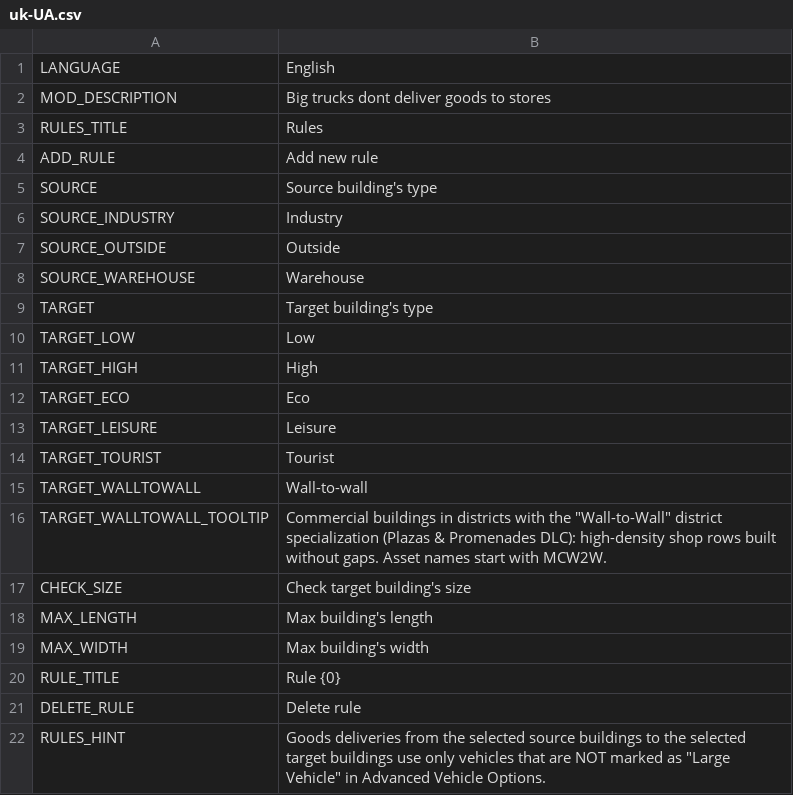
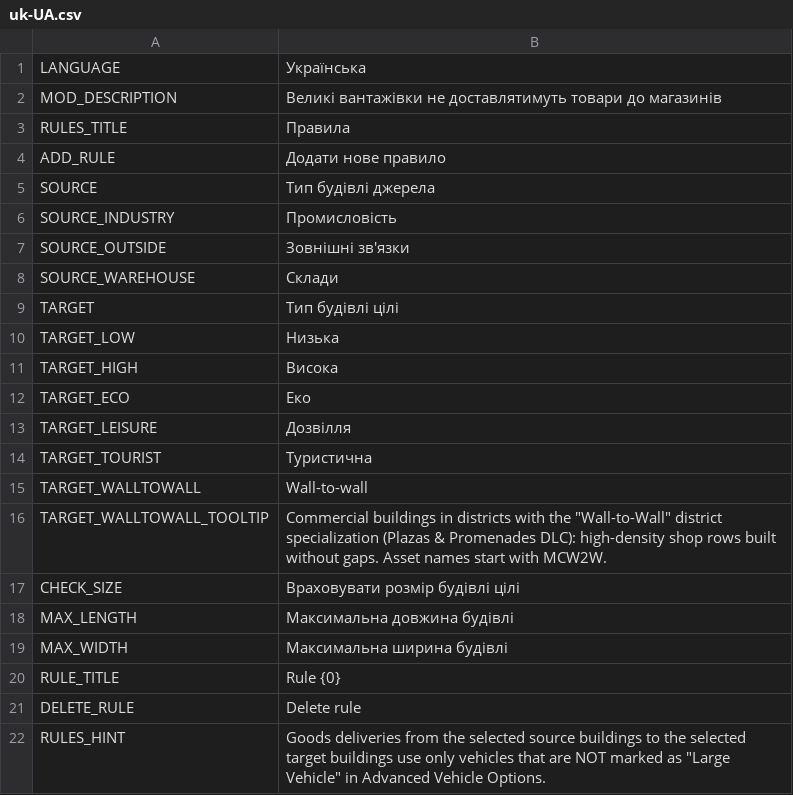
Before and after one commit to CityGecko/CS-NoBigTruckRevisited, a CSV file: NoBigTruck/Translations/uk-UA.csv, drawn as a sheet; only a part is shown.

Commit message:
New translations en-en.csv (Ukrainian)
[ci skip]

```diff
--- a/NoBigTruck/Translations/uk-UA.csv
+++ b/NoBigTruck/Translations/uk-UA.csv
@@ -1,20 +1,20 @@
-"LANGUAGE","English"
-"MOD_DESCRIPTION","Big trucks dont deliver goods to stores"
-"RULES_TITLE","Rules"
-"ADD_RULE","Add new rule"
-"SOURCE","Source building's type"
-"SOURCE_INDUSTRY","Industry"
-"SOURCE_OUTSIDE","Outside"
-"SOURCE_WAREHOUSE","Warehouse"
-"TARGET","Target building's type"
-"TARGET_LOW","Low"
-"TARGET_HIGH","High"
-"TARGET_ECO","Eco"
-"TARGET_LEISURE","Leisure"
-"TARGET_TOURIST","Tourist"
+"LANGUAGE","Українська"
+"MOD_DESCRIPTION","Великі вантажівки не доставлятимуть товари до магазинів"
+"RULES_TITLE","Правила"
+"ADD_RULE","Додати нове правило"
+"SOURCE","Тип будівлі джерела"
+"SOURCE_INDUSTRY","Промисловість"
+"SOURCE_OUTSIDE","Зовнішні зв'язки"
+"SOURCE_WAREHOUSE","Склади"
+"TARGET","Тип будівлі цілі"
+"TARGET_LOW","Низька"
+"TARGET_HIGH","Висока"
+"TARGET_ECO","Еко"
+"TARGET_LEISURE","Дозвілля"
+"TARGET_TOURIST","Туристична"
 "TARGET_WALLTOWALL","Wall-to-wall"
 "TARGET_WALLTOWALL_TOOLTIP","Commercial buildings in districts with the ""Wall-to-Wall"" district specialization (Plazas & Promenades DLC): high-density shop rows built without gaps. Asset names start with MCW2W."
-"CHECK_SIZE","Check target building's size"
-"MAX_LENGTH","Max building's length"
-"MAX_WIDTH","Max building's width"
+"CHECK_SIZE","Враховувати розмір будівлі цілі"
+"MAX_LENGTH","Максимальна довжина будівлі"
+"MAX_WIDTH","Максимальна ширина будівлі"
 "RULE_TITLE","Rule {0}"
```
